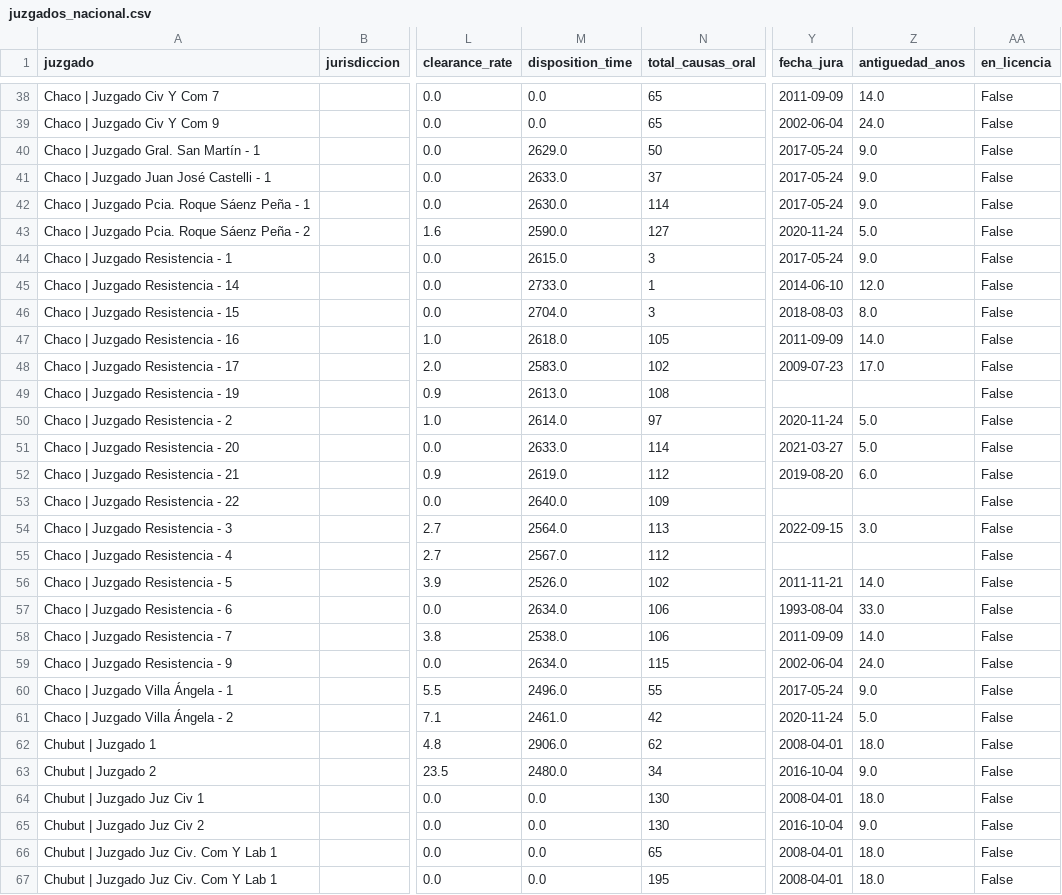
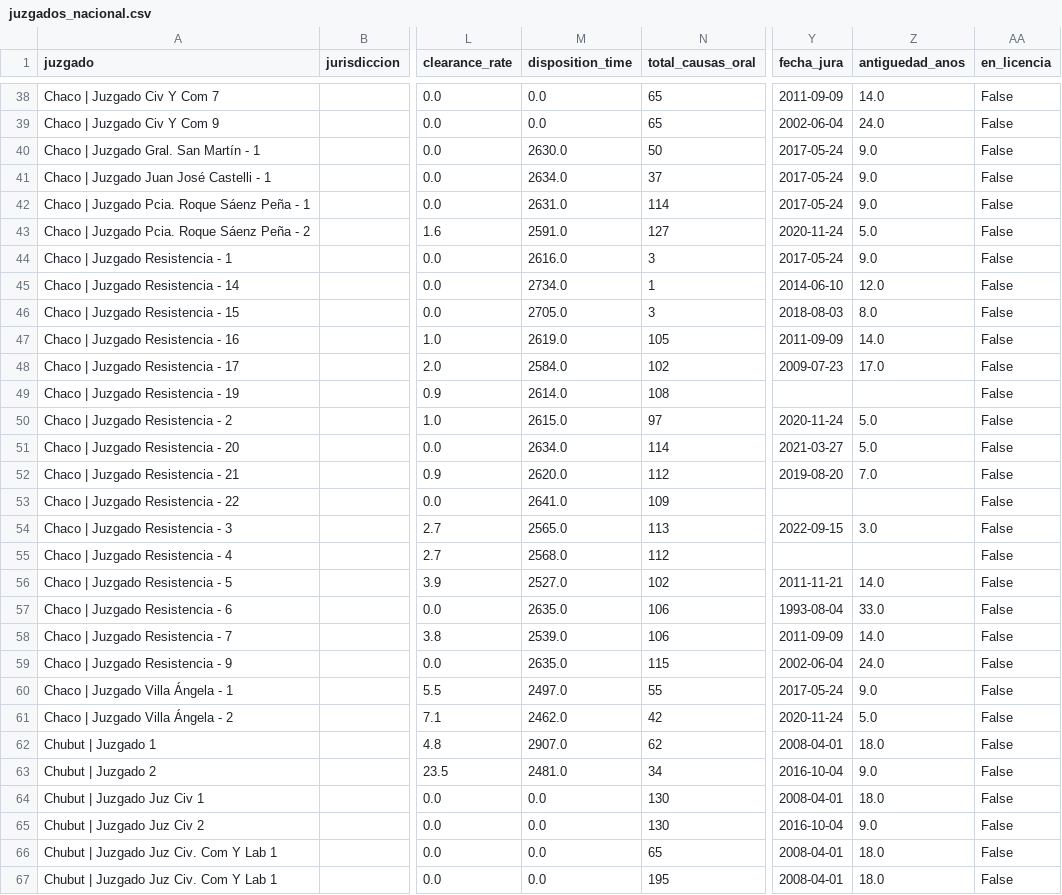
Before and after one commit to Viny2030/justicia, a CSV file: juzgados_nacional.csv, drawn as a sheet; only a part is shown, gaps mark what is left out; the diff covers the shown part only; the diff names each change by its address in the sheet, - before the commit and + after, or states it on an @@ line.

```diff
--- a/juzgados_nacional.csv
+++ b/juzgados_nacional.csv
-M40 (disposition_time): 2629.0
+M40 (disposition_time): 2630.0
-M41 (disposition_time): 2633.0
+M41 (disposition_time): 2634.0
-M42 (disposition_time): 2630.0
+M42 (disposition_time): 2631.0
-M43 (disposition_time): 2590.0
+M43 (disposition_time): 2591.0
-M44 (disposition_time): 2615.0
+M44 (disposition_time): 2616.0
-M45 (disposition_time): 2733.0
+M45 (disposition_time): 2734.0
-M46 (disposition_time): 2704.0
+M46 (disposition_time): 2705.0
-M47 (disposition_time): 2618.0
+M47 (disposition_time): 2619.0
-M48 (disposition_time): 2583.0
+M48 (disposition_time): 2584.0
-M49 (disposition_time): 2613.0
+M49 (disposition_time): 2614.0
-M50 (disposition_time): 2614.0
+M50 (disposition_time): 2615.0
-M51 (disposition_time): 2633.0
+M51 (disposition_time): 2634.0
-M52 (disposition_time): 2619.0
+M52 (disposition_time): 2620.0
-Z52 (antiguedad_anos): 6.0
+Z52 (antiguedad_anos): 7.0
-M53 (disposition_time): 2640.0
+M53 (disposition_time): 2641.0
-M54 (disposition_time): 2564.0
+M54 (disposition_time): 2565.0
-M55 (disposition_time): 2567.0
+M55 (disposition_time): 2568.0
-M56 (disposition_time): 2526.0
+M56 (disposition_time): 2527.0
-M57 (disposition_time): 2634.0
+M57 (disposition_time): 2635.0
-M58 (disposition_time): 2538.0
+M58 (disposition_time): 2539.0
-M59 (disposition_time): 2634.0
+M59 (disposition_time): 2635.0
-M60 (disposition_time): 2496.0
+M60 (disposition_time): 2497.0
-M61 (disposition_time): 2461.0
+M61 (disposition_time): 2462.0
-M62 (disposition_time): 2906.0
+M62 (disposition_time): 2907.0
-M63 (disposition_time): 2480.0
+M63 (disposition_time): 2481.0
```
Also changed, not shown: 87 edited cells elsewhere in this file, 1 other file.
